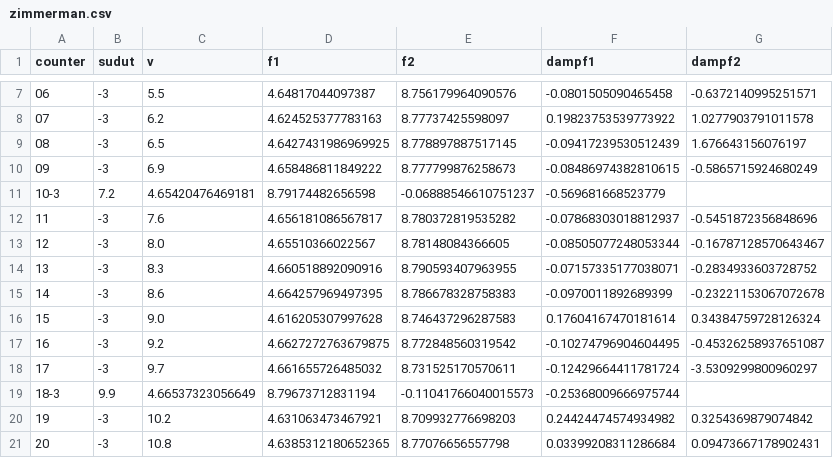
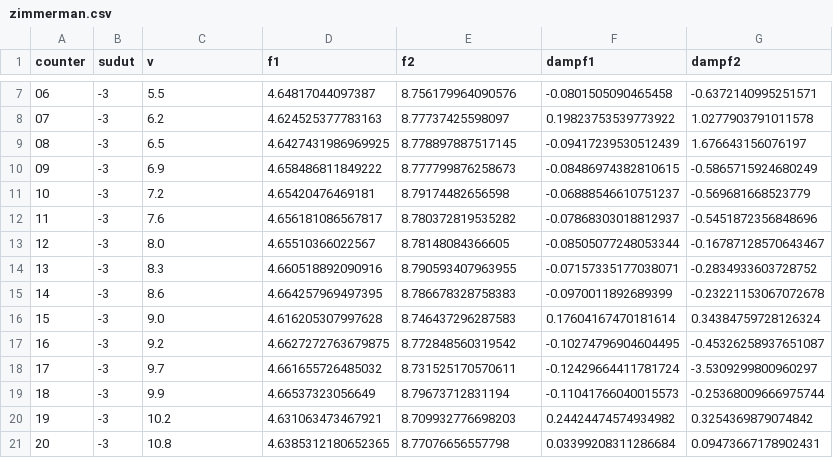
Before and after one commit to akbarpn136/angin, a CSV file: contoh/zimmerman.csv, drawn as a sheet; only a part is shown, gaps mark what is left out; removed rows and columns are numbered as before the commit, all else as after; the diff names each change by its address in the sheet, - before the commit and + after, or states it on an @@ line.

Commit message:
Koreksi kesalahan pemisahan data

```diff
--- a/contoh/zimmerman.csv
+++ b/contoh/zimmerman.csv
-row 11: 10-3 | 7.2 | 4.65420476469181 | 8.79174482656598 | -0.06888546610751237 | -0.569681668523779
+row 11: 10 | -3 | 7.2 | 4.65420476469181 | 8.79174482656598 | -0.06888546610751237 | -0.569681668523779
-row 19: 18-3 | 9.9 | 4.66537323056649 | 8.79673712831194 | -0.11041766040015573 | -0.25368009666975744
+row 19: 18 | -3 | 9.9 | 4.66537323056649 | 8.79673712831194 | -0.11041766040015573 | -0.25368009666975744
```
